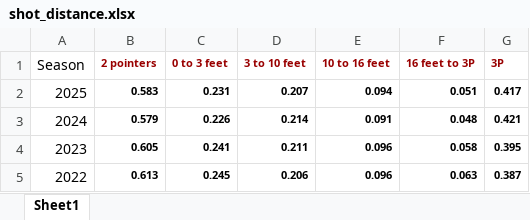
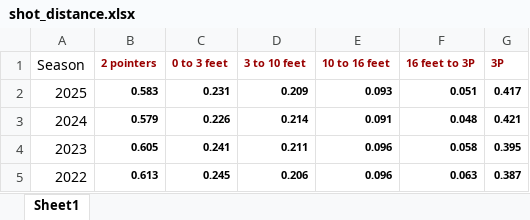
Before and after one commit to gmelmed/charts_gratia_chartis, an Excel workbook: nba_scoring/shot_distance.xlsx, sheet Sheet1, drawn as a sheet; only a part is shown; values as stored, in another font and other column widths than the file's, no borders; the diff names each change by its address in the sheet, - before the commit and + after, or states it on an @@ line.

Commit message:
updated shot distance data

```diff
--- a/nba_scoring/shot_distance.xlsx (sheet Sheet1)
+++ b/nba_scoring/shot_distance.xlsx (sheet Sheet1)
-D2 (3 to 10 feet): 0.207
+D2 (3 to 10 feet): 0.209
-E2 (10 to 16 feet): 0.094
+E2 (10 to 16 feet): 0.093
```
Also changed, not shown: 2 other files.
